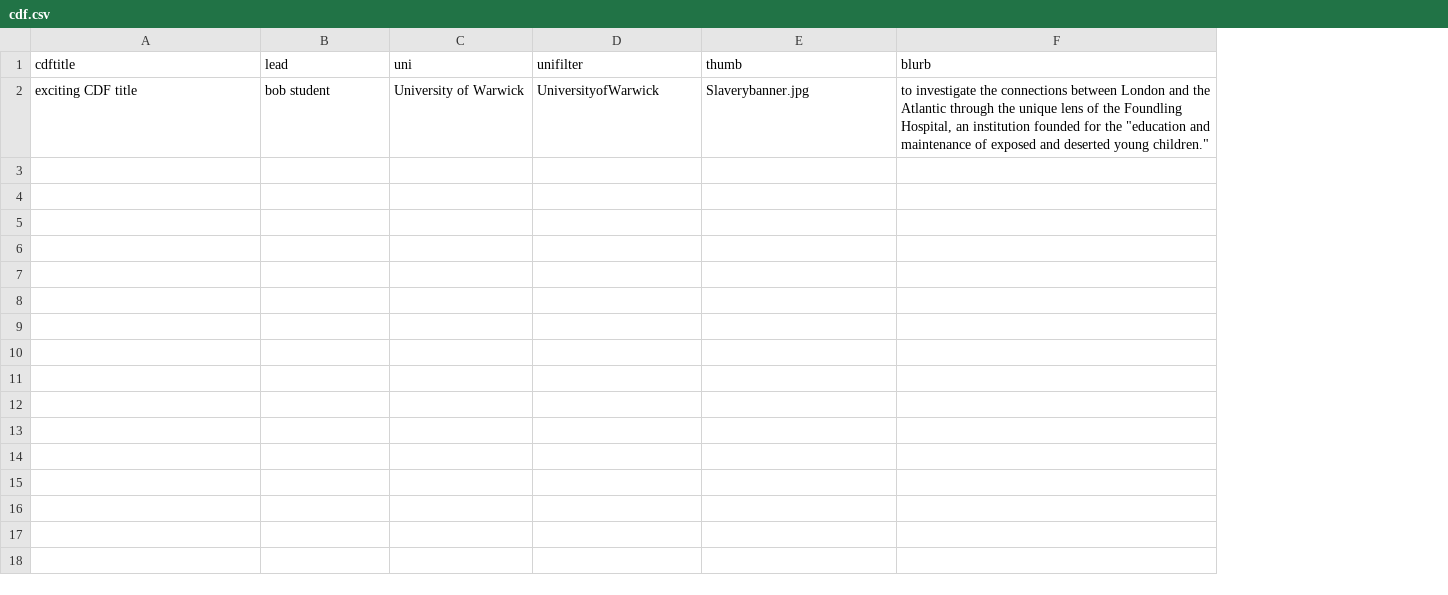
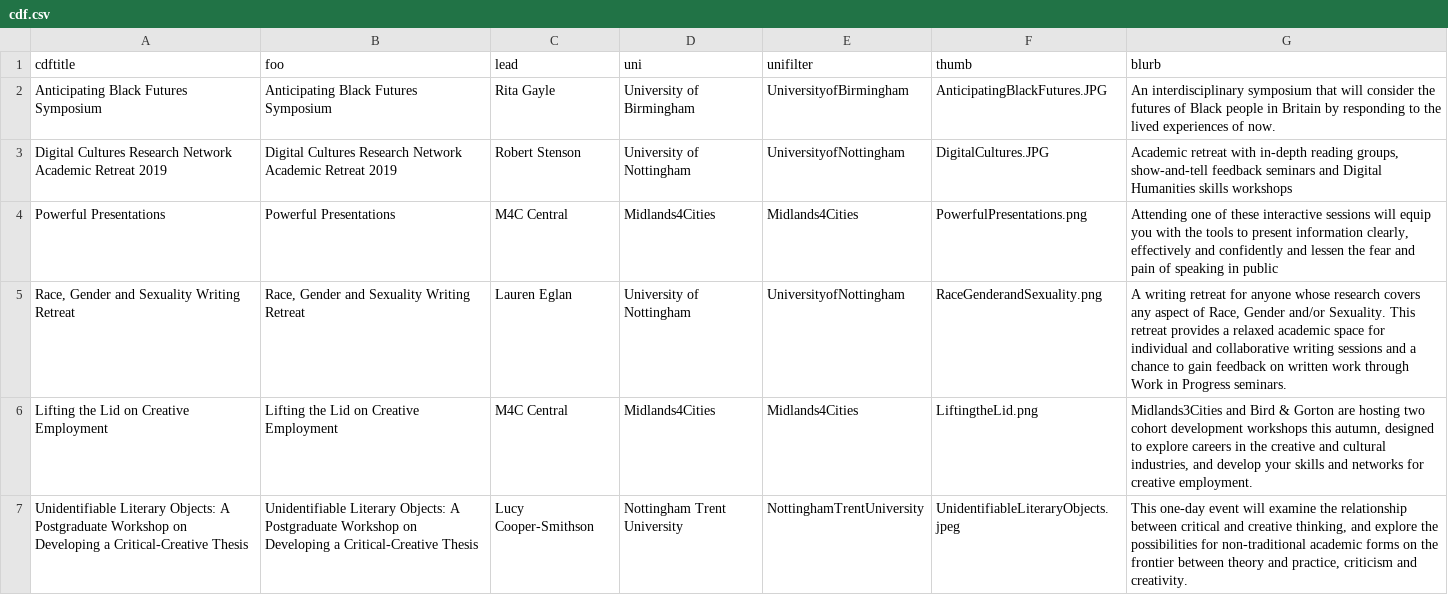
Before and after one commit to drmikeuk/m4c, a CSV file: _data/cdf.csv, drawn as a sheet; removed rows and columns are numbered as before the commit, all else as after; the diff names each change by its address in the sheet, - before the commit and + after, or states it on an @@ line.

```diff
--- a/_data/cdf.csv
+++ b/_data/cdf.csv
+column B (foo), empty
-row 2: exciting CDF title | bob student | University of Warwick | UniversityofWarwick | Slaverybanner.jpg | to investigate the connections between London and the Atlantic through the unique lens of the Foundling Hospital, an institution founded for the "education and maintenance of exposed and deserted young children."
+row 2: Anticipating Black Futures Symposium | Anticipating Black Futures Symposium | Rita Gayle | University of Birmingham | UniversityofBirmingham | AnticipatingBlackFutures.JPG | An interdisciplinary symposium that will consider the futures of Black people in Britain by responding to the lived experiences of now.
+row 3: Digital Cultures Research Network Academic Retreat 2019 | Digital Cultures Research Network Academic Retreat 2019 | Robert Stenson | University of Nottingham | UniversityofNottingham | DigitalCultures.JPG | Academic retreat with in-depth reading groups, show-and-tell feedback seminars and Digital Humanities skills workshops
+row 4: Powerful Presentations | Powerful Presentations | M4C Central | Midlands4Cities | Midlands4Cities | PowerfulPresentations.png | Attending one of these interactive sessions will equip you with the tools to present information clearly, effectively and confidently and lessen the fear and pain of speaking in public
+row 5: Race, Gender and Sexuality Writing Retreat | Race, Gender and Sexuality Writing Retreat | Lauren Eglan | University of Nottingham | UniversityofNottingham | RaceGenderandSexuality.png | A writing retreat for anyone whose research covers any aspect of Race, Gender and/or Sexuality. This retreat provides a relaxed academic space for individual and collaborative writing sessions and a chance to gain feedback on written work through Work in Progress seminars.
+row 6: Lifting the Lid on Creative Employment | Lifting the Lid on Creative Employment | M4C Central | Midlands4Cities | Midlands4Cities | LiftingtheLid.png | Midlands3Cities and Bird & Gorton are hosting two cohort development workshops this autumn, designed to explore careers in the creative and cultural industries, and develop your skills and networks for creative employment.
+row 7: Unidentifiable Literary Objects: A Postgraduate Workshop on Developing a Critical-Creative Thesis | Unidentifiable Literary Objects: A Postgraduate Workshop on Developing a Critical-Creative Thesis | Lucy Cooper-Smithson | Nottingham Trent University | NottinghamTrentUniversity | UnidentifiableLiteraryObjects.jpeg | This one-day event will examine the relationship between critical and creative thinking, and explore the possibilities for non-traditional academic forms on the frontier between theory and practice, criticism and creativity.
```
Also changed, not shown: 7 other files.
